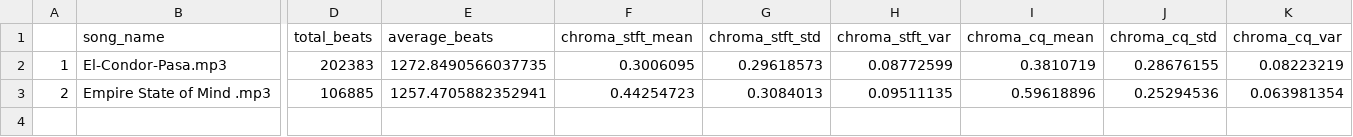
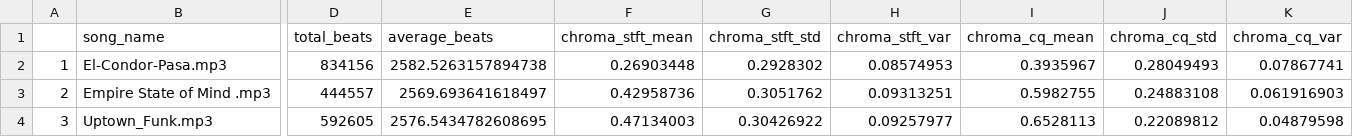
Before and after one commit to persenlee/Music-Emotion-Recognition, a CSV file: Data/Emotion_features.csv, drawn as a sheet; only a part is shown, gaps mark what is left out; rows hold the shown columns only; the diff covers the shown part only; the diff names each change by its address in the sheet, - before the commit and + after, or states it on an @@ line.

```diff
--- a/Data/Emotion_features.csv
+++ b/Data/Emotion_features.csv
-D2 (total_beats): 202383
+D2 (total_beats): 834156
-E2 (average_beats): 1272.8490566037735
+E2 (average_beats): 2582.5263157894738
-F2 (chroma_stft_mean): 0.3006095
+F2 (chroma_stft_mean): 0.26903448
-G2 (chroma_stft_std): 0.29618573
+G2 (chroma_stft_std): 0.2928302
-H2 (chroma_stft_var): 0.08772599
+H2 (chroma_stft_var): 0.08574953
-I2 (chroma_cq_mean): 0.3810719
+I2 (chroma_cq_mean): 0.3935967
-J2 (chroma_cq_std): 0.28676155
+J2 (chroma_cq_std): 0.28049493
-K2 (chroma_cq_var): 0.08223219
+K2 (chroma_cq_var): 0.07867741
-D3 (total_beats): 106885
+D3 (total_beats): 444557
-E3 (average_beats): 1257.4705882352941
+E3 (average_beats): 2569.693641618497
-F3 (chroma_stft_mean): 0.44254723
+F3 (chroma_stft_mean): 0.42958736
-G3 (chroma_stft_std): 0.3084013
+G3 (chroma_stft_std): 0.3051762
-H3 (chroma_stft_var): 0.09511135
+H3 (chroma_stft_var): 0.09313251
-I3 (chroma_cq_mean): 0.59618896
+I3 (chroma_cq_mean): 0.5982755
-J3 (chroma_cq_std): 0.25294536
+J3 (chroma_cq_std): 0.24883108
-K3 (chroma_cq_var): 0.063981354
+K3 (chroma_cq_var): 0.061916903
+row 4: 3 | Uptown_Funk.mp3 | 592605 | 2576.5434782608695 | 0.47134003 | 0.30426922 | 0.09257977 | 0.6528113 | 0.22089812 | 0.04879598
```
Also changed, not shown: 84 edited cells elsewhere in this file, 7 other files.
